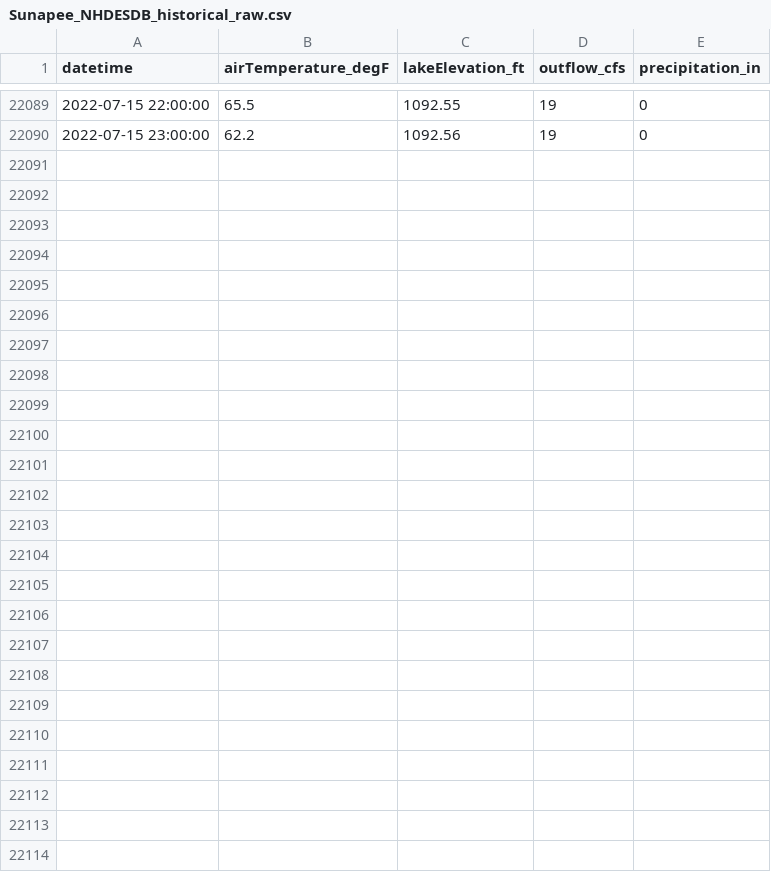
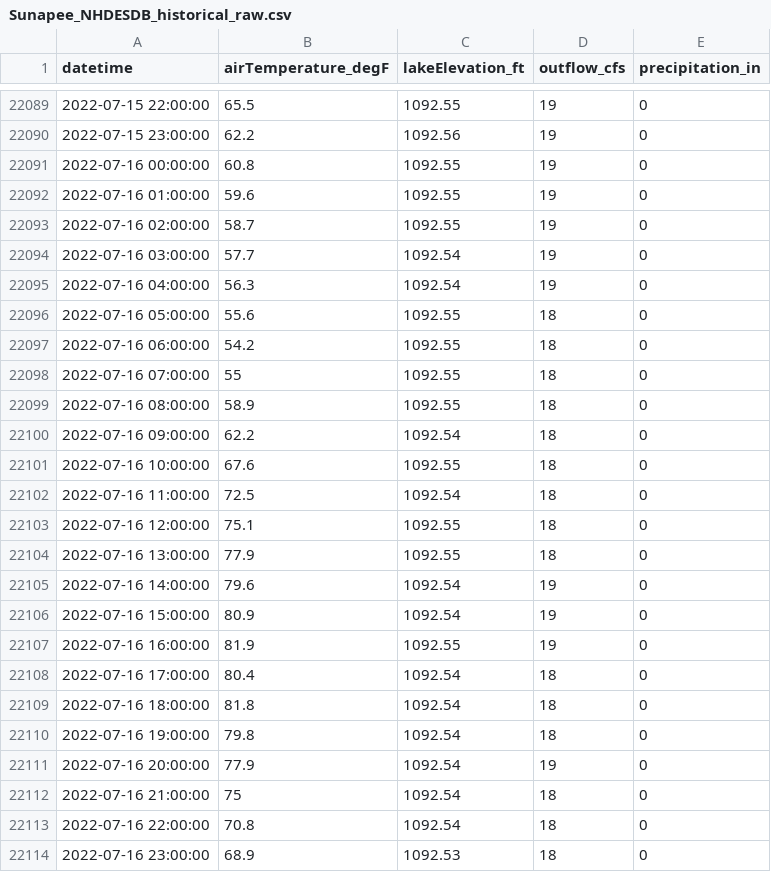
Before and after one commit to Lake-Sunapee-Protective-Association/nh-des-dam-data, a CSV file: data/Sunapee_NHDESDB_historical_raw.csv, drawn as a sheet; only a part is shown, gaps mark what is left out.

```diff
--- a/data/Sunapee_NHDESDB_historical_raw.csv
+++ b/data/Sunapee_NHDESDB_historical_raw.csv
@@ -22090 +22090,25 @@
 2022-07-15 23:00:00,"62.2","1092.56","19","0"
+2022-07-16 00:00:00,"60.8","1092.55","19","0"
+2022-07-16 01:00:00,"59.6","1092.55","19","0"
+2022-07-16 02:00:00,"58.7","1092.55","19","0"
+2022-07-16 03:00:00,"57.7","1092.54","19","0"
+2022-07-16 04:00:00,"56.3","1092.54","19","0"
+2022-07-16 05:00:00,"55.6","1092.55","18","0"
+2022-07-16 06:00:00,"54.2","1092.55","18","0"
+2022-07-16 07:00:00,"55","1092.55","18","0"
+2022-07-16 08:00:00,"58.9","1092.55","18","0"
+2022-07-16 09:00:00,"62.2","1092.54","18","0"
+2022-07-16 10:00:00,"67.6","1092.55","18","0"
+2022-07-16 11:00:00,"72.5","1092.54","18","0"
+2022-07-16 12:00:00,"75.1","1092.55","18","0"
+2022-07-16 13:00:00,"77.9","1092.55","18","0"
+2022-07-16 14:00:00,"79.6","1092.54","19","0"
+2022-07-16 15:00:00,"80.9","1092.54","19","0"
+2022-07-16 16:00:00,"81.9","1092.55","19","0"
+2022-07-16 17:00:00,"80.4","1092.54","18","0"
+2022-07-16 18:00:00,"81.8","1092.54","18","0"
+2022-07-16 19:00:00,"79.8","1092.54","18","0"
+2022-07-16 20:00:00,"77.9","1092.54","19","0"
+2022-07-16 21:00:00,"75","1092.54","18","0"
+2022-07-16 22:00:00,"70.8","1092.54","18","0"
+2022-07-16 23:00:00,"68.9","1092.53","18","0"
```
